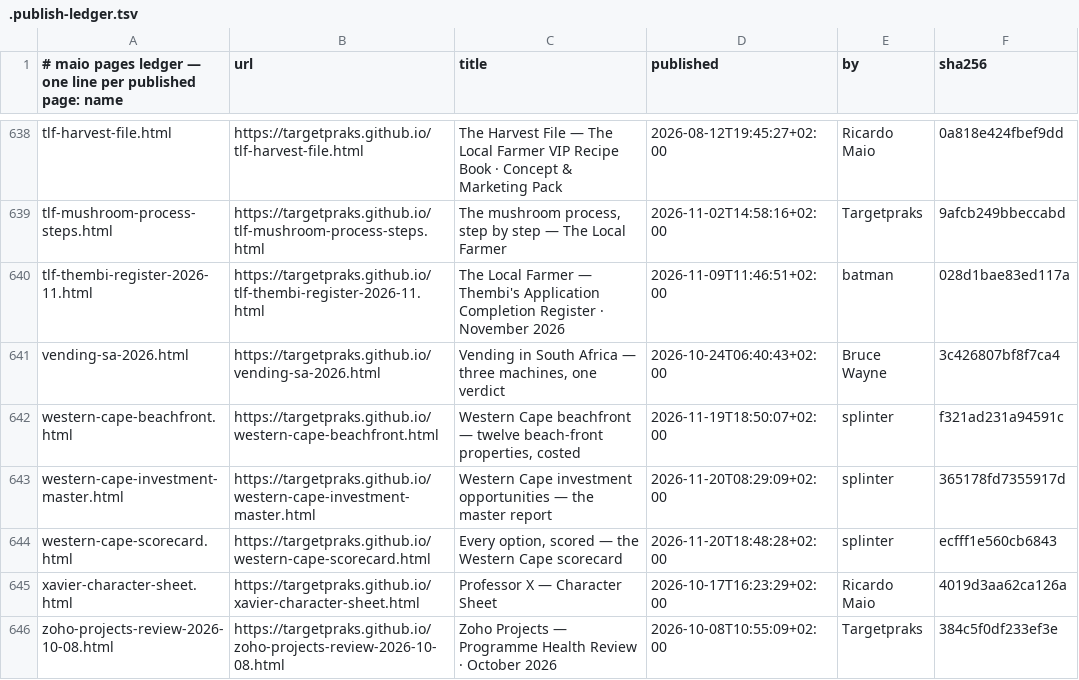
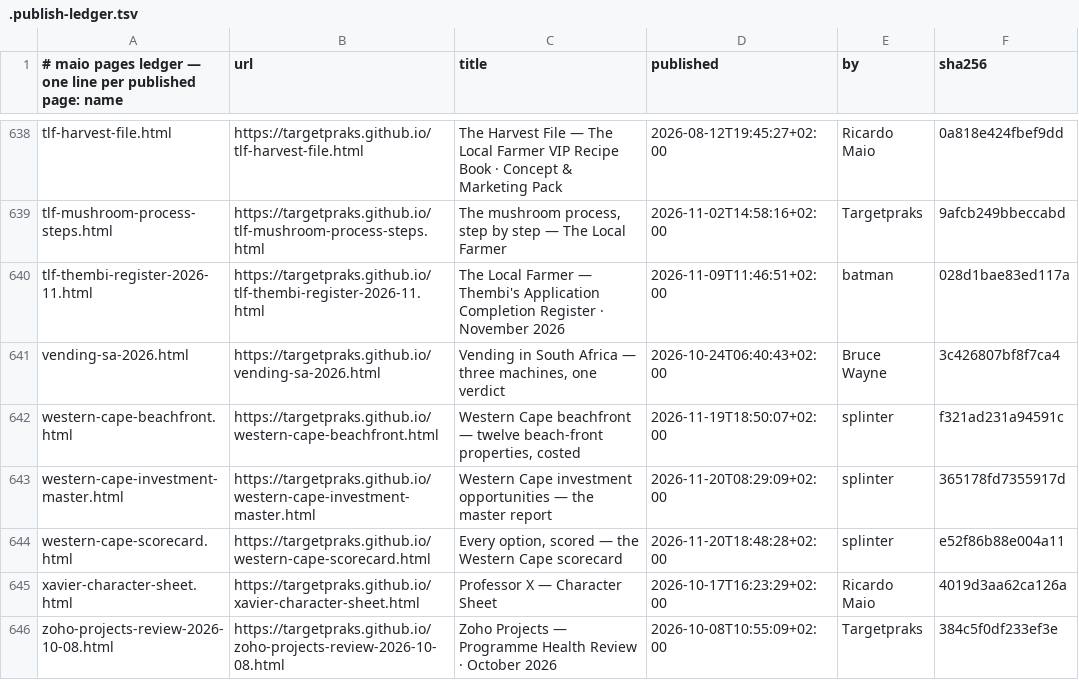
Before and after one commit to targetpraks/targetpraks.github.io, a TSV file: .publish-ledger.tsv, drawn as a sheet; only a part is shown, gaps mark what is left out.

```diff
--- a/.publish-ledger.tsv
+++ b/.publish-ledger.tsv
@@ -643,3 +643,3 @@ western-cape-beachfront.html	https://targetpraks.github.io/western-cape-beachfro
 western-cape-investment-master.html	https://targetpraks.github.io/western-cape-investment-master.html	Western Cape investment opportunities — the master report	2026-11-20T08:29:09+02:00	splinter	365178fd7355917d
-western-cape-scorecard.html	https://targetpraks.github.io/western-cape-scorecard.html	Every option, scored — the Western Cape scorecard	2026-11-20T18:48:28+02:00	splinter	ecfff1e560cb6843
+western-cape-scorecard.html	https://targetpraks.github.io/western-cape-scorecard.html	Every option, scored — the Western Cape scorecard	2026-11-20T18:48:28+02:00	splinter	e52f86b88e004a11
 xavier-character-sheet.html	https://targetpraks.github.io/xavier-character-sheet.html	Professor X — Character Sheet	2026-10-17T16:23:29+02:00	Ricardo Maio	4019d3aa62ca126a
```
Also changed, not shown: 1 other file.
